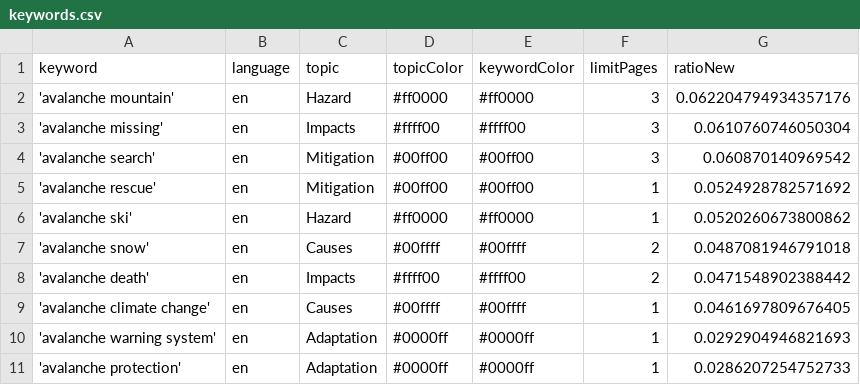
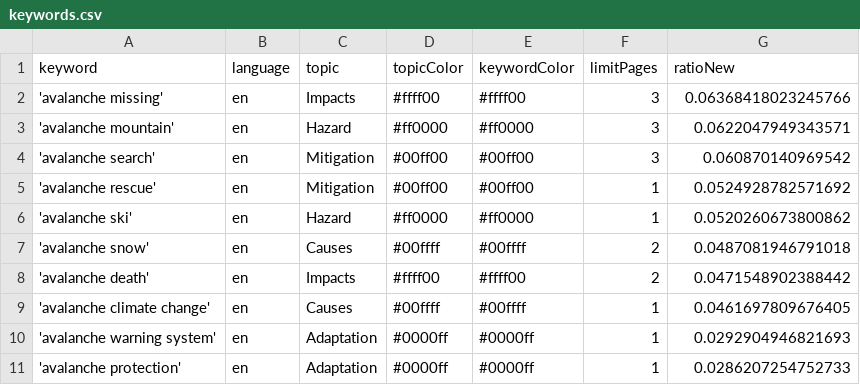
Before and after one commit to MarcoL95-news/avalancheIsComing, a CSV file: keywords.csv, drawn as a sheet.

```diff
--- a/keywords.csv
+++ b/keywords.csv
@@ -1,4 +1,4 @@
 keyword,language,topic,topicColor,keywordColor,limitPages,ratioNew
-'avalanche mountain',en,Hazard,#ff0000,#ff0000,3,0.062204794934357176
-'avalanche missing',en,Impacts,#ffff00,#ffff00,3,0.0610760746050304
+'avalanche missing',en,Impacts,#ffff00,#ffff00,3,0.06368418023245766
+'avalanche mountain',en,Hazard,#ff0000,#ff0000,3,0.0622047949343571
 'avalanche search',en,Mitigation,#00ff00,#00ff00,3,0.060870140969542
```
Also changed, not shown: csv/news_2026_05.csv, 1 other file.
